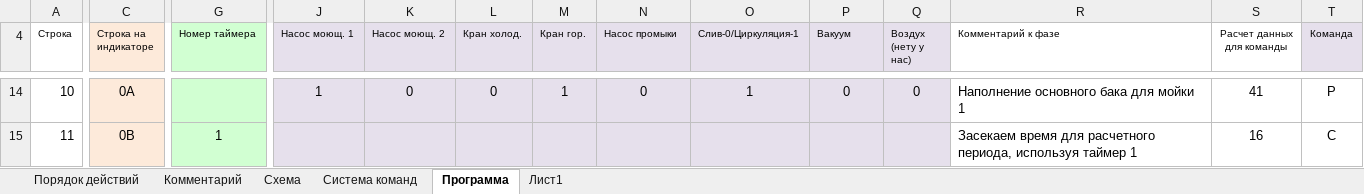
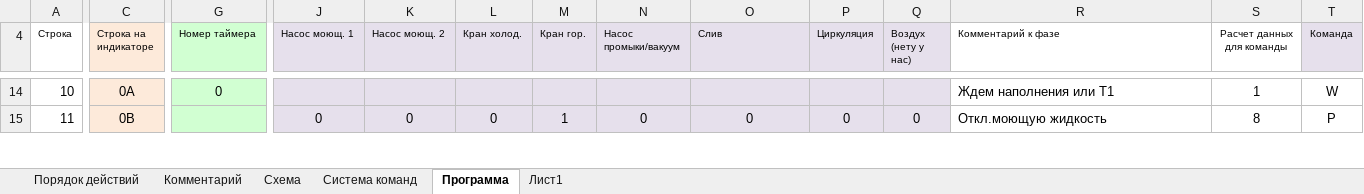
Before and after one commit to vmouse/Cowshed, an Excel workbook: docs/Алгоритм.xlsx, sheet Программа, drawn as a sheet; only a part is shown, gaps mark what is left out; values as stored, in another font and other column widths than the file's, no borders; the diff covers the shown part only; the diff names each change by its address in the sheet, - before the commit and + after, or states it on an @@ line.

```diff
--- a/docs/Алгоритм.xlsx (sheet Программа)
+++ b/docs/Алгоритм.xlsx (sheet Программа)
-N4: Насос промыки
+N4: Насос промыки/вакуум
-O4: Слив-0/Циркуляция-1
+O4: Слив
-P4: Вакуум
+P4: Циркуляция
-G14 (Номер таймера): (empty)
+G14 (Номер таймера): 0
-J14 (Насос моющ. 1): 1
+J14 (Насос моющ. 1): (empty)
-K14 (Насос моющ. 2): 0
+K14 (Насос моющ. 2): (empty)
-L14 (Кран холод.): 0
+L14 (Кран холод.): (empty)
-M14 (Кран гор.): 1
+M14 (Кран гор.): (empty)
-N14 (Насос промыки/вакуум): 0
+N14 (Насос промыки/вакуум): (empty)
-O14 (Слив): 1
+O14 (Слив): (empty)
-P14 (Циркуляция): 0
+P14 (Циркуляция): (empty)
-Q14 (Воздух (нету у нас)): 0
+Q14 (Воздух (нету у нас)): (empty)
-R14 (Комментарий к фазе): Наполнение основного бака для мойки 1
+R14 (Комментарий к фазе): Ждем наполнения или T1
-S14 (Расчет данных для команды): 41
+S14 (Расчет данных для команды): 1
-T14 (Команда): P
+T14 (Команда): W
-G15 (Номер таймера): 1
+G15 (Номер таймера): (empty)
-J15 (Насос моющ. 1): (empty)
+J15 (Насос моющ. 1): 0
-K15 (Насос моющ. 2): (empty)
+K15 (Насос моющ. 2): 0
-L15 (Кран холод.): (empty)
+L15 (Кран холод.): 0
-M15 (Кран гор.): (empty)
+M15 (Кран гор.): 1
-N15 (Насос промыки/вакуум): (empty)
+N15 (Насос промыки/вакуум): 0
-O15 (Слив): (empty)
+O15 (Слив): 0
-P15 (Циркуляция): (empty)
+P15 (Циркуляция): 0
-Q15 (Воздух (нету у нас)): (empty)
+Q15 (Воздух (нету у нас)): 0
-R15 (Комментарий к фазе): Засекаем время для расчетного периода, используя таймер 1
+R15 (Комментарий к фазе): Откл.моющую жидкость
-S15 (Расчет данных для команды): 16
+S15 (Расчет данных для команды): 8
-T15 (Команда): C
+T15 (Команда): P
```
Also changed, not shown: 7 added rows, 10 removed rows, 303 edited cells, cell formats and row numbers in column A elsewhere in this sheet, formulas that keep their value, 4 other files.
